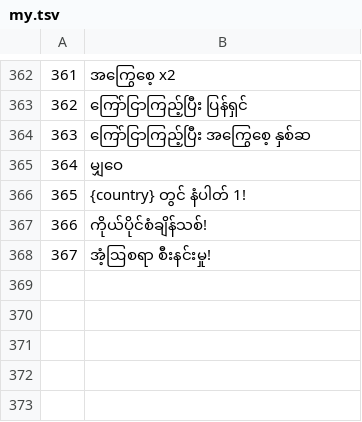
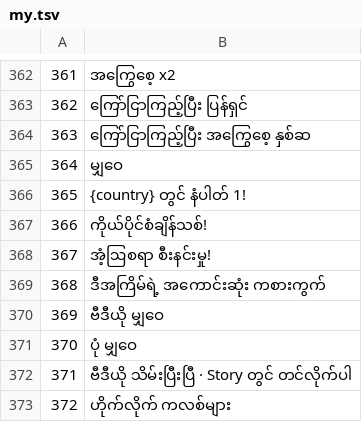
Before and after one commit to jdh0309032/claude_game, a TSV file: i18n/my.tsv, drawn as a sheet; only a part is shown, gaps mark what is left out.

```diff
--- a/i18n/my.tsv
+++ b/i18n/my.tsv
@@ -368 +368,6 @@
 367	အံ့ဩစရာ စီးနင်းမှု!
+368	ဒီအကြိမ်ရဲ့ အကောင်းဆုံး ကစားကွက်
+369	ဗီဒီယို မျှဝေ
+370	ပုံ မျှဝေ
+371	ဗီဒီယို သိမ်းပြီးပြီ  ·  Story တွင် တင်လိုက်ပါ
+372	ဟိုက်လိုက် ကလစ်များ
```
Also changed, not shown: i18n/km.tsv, i18n/ko.tsv, 21 other files.
